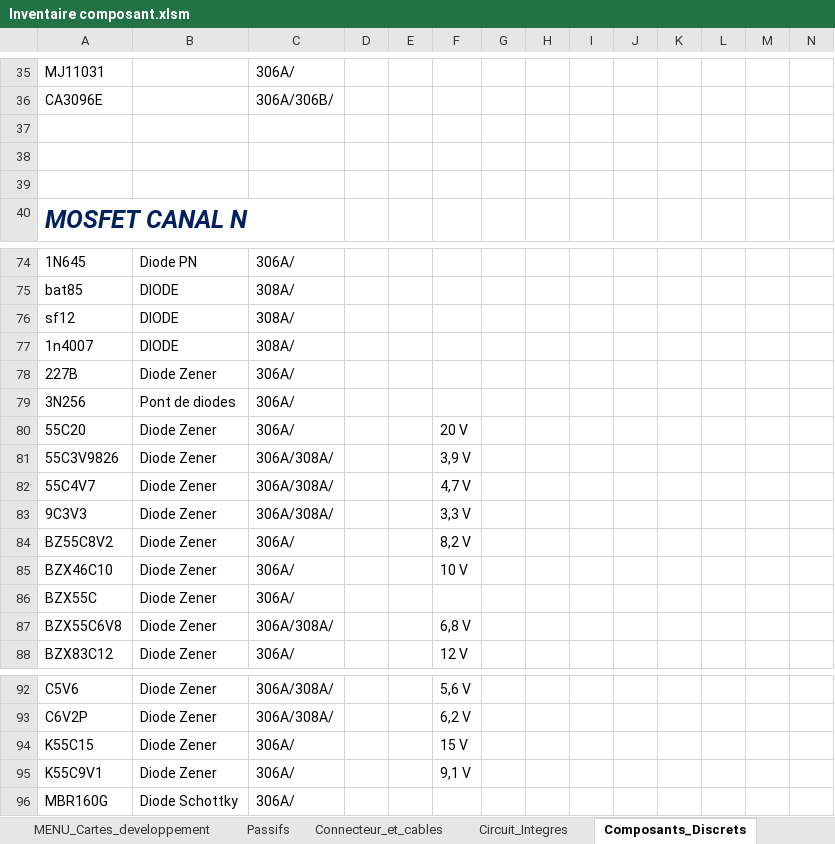
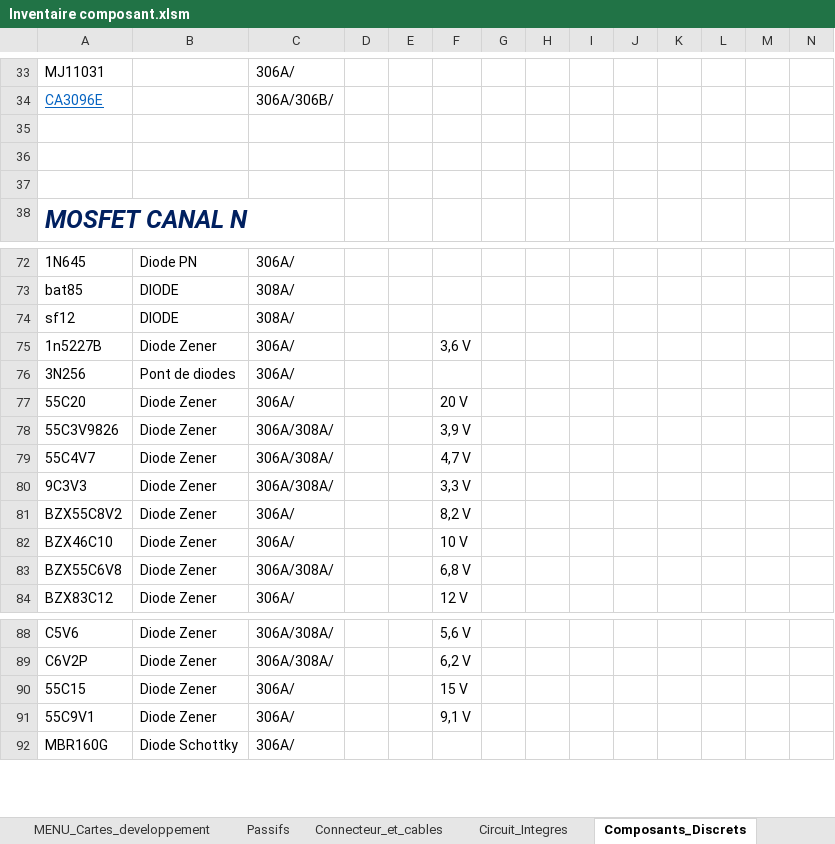
Before and after one commit to InventairePolytechGrenoble/Inventaire, an Excel workbook: Inventaire composant.xlsm, sheet Composants_Discrets, drawn as a sheet; only a part is shown, gaps mark what is left out; values as stored, in another font and other column widths than the file's, no borders; charts and pictures and table styles not drawn; removed rows and columns are numbered as before the commit, all else as after; rows hold the shown columns only; the diff covers the shown part only; the diff names each change by its address in the sheet, - before the commit and + after, or states it on an @@ line.

Commit message:
Ajout composants discret

```diff
--- a/Inventaire composant.xlsm (sheet Composants_Discrets)
+++ b/Inventaire composant.xlsm (sheet Composants_Discrets)
@@ A34 underline: off → on, text colour: black → #0563C1 @@
-row 77: 1n4007 | DIODE | 308A/
-A75: 227B
+A75: 1n5227B
-F75: (empty)
+F75: 3,6 V
-A81: BZ55C8V2
+A81: BZX55C8V2
-row 86: BZX55C | Diode Zener | 306A/
-A90: K55C15
+A90: 55C15
-A91: K55C9V1
+A91: 55C9V1
```
Also changed, not shown: 2 removed rows, 1 edited cell and cell formats elsewhere in this sheet, sheet Circuit_Integres, sheet Passifs, charts or pictures, 46 other files.
